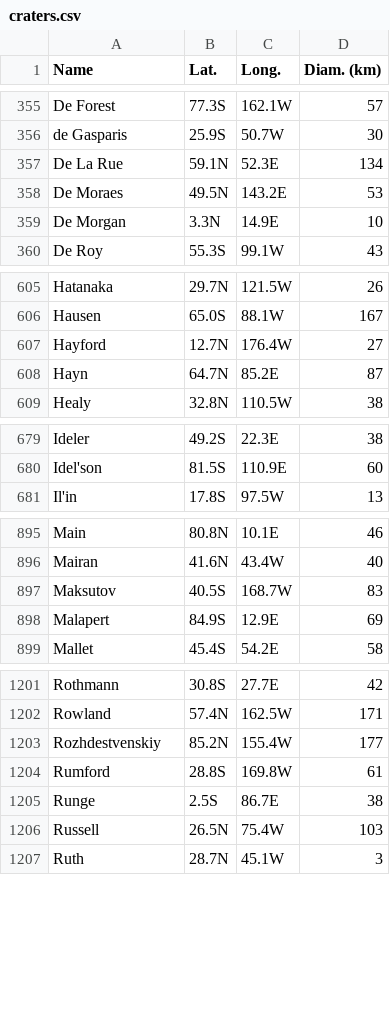
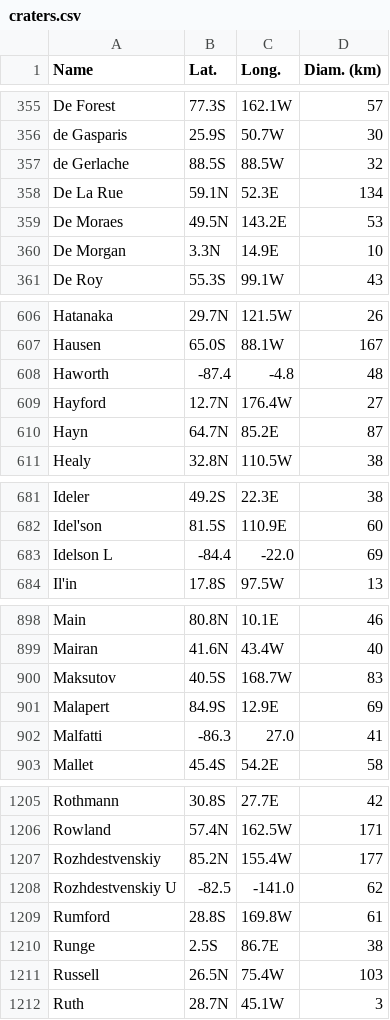
Before and after one commit to rkinnett/rkinnett.github.io, a CSV file: moon/data/craters.csv, drawn as a sheet; only a part is shown, gaps mark what is left out; the diff covers the shown part only; the diff names each change by its address in the sheet, - before the commit and + after, or states it on an @@ line.

```diff
--- a/moon/data/craters.csv
+++ b/moon/data/craters.csv
+row 357: de Gerlache | 88.5S | 88.5W | 32
+row 608: Haworth | -87.4 | -4.8 | 48
+row 683: Idelson L | -84.4 | -22.0 | 69
+row 902: Malfatti | -86.3 | 27.0 | 41
+row 1208: Rozhdestvenskiy U | -82.5 | -141.0 | 62
```
Also changed, not shown: 2 added rows and 67 edited cells elsewhere in this file, moon/data/features.csv.
